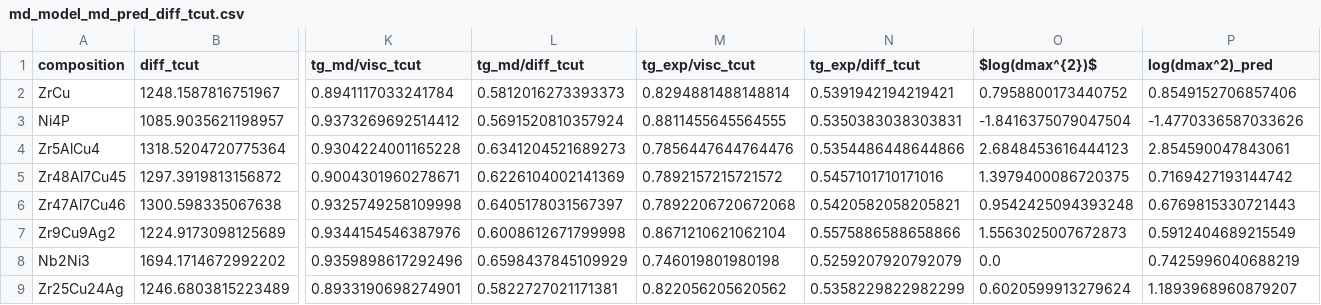
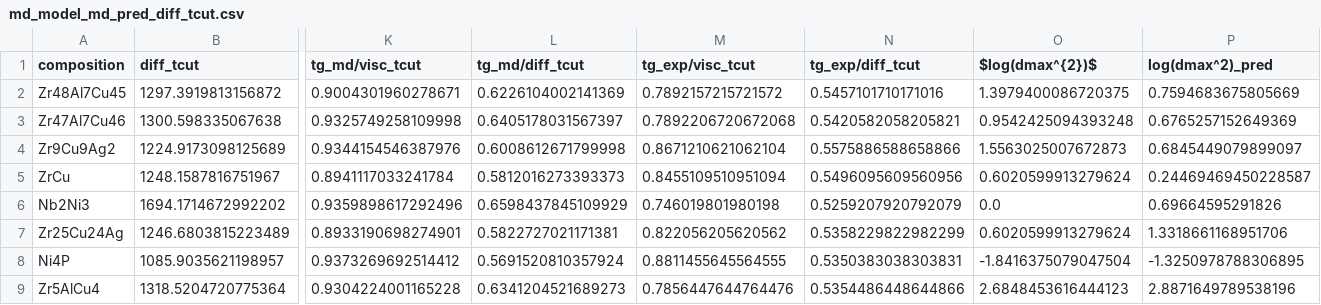
Before and after one commit to leschultz/ml_tstar_tg_tl, a CSV file: ml/visc_diff/data/md_model_md_pred_diff_tcut.csv, drawn as a sheet; only a part is shown, gaps mark what is left out; removed rows and columns are numbered as before the commit, all else as after; rows hold the shown columns only; the diff names each change by its address in the sheet, - before the commit and + after, or states it on an @@ line.

```diff
--- a/ml/visc_diff/data/md_model_md_pred_diff_tcut.csv
+++ b/ml/visc_diff/data/md_model_md_pred_diff_tcut.csv
-row 2: ZrCu | 1248.1587816751967 | 0.8941117033241784 | 0.5812016273393373 | 0.8294881488148814 | 0.5391942194219421 | 0.7958800173440752 | 0.8549152706857406
-row 3: Ni4P | 1085.9035621198957 | 0.9373269692514412 | 0.5691520810357924 | 0.8811455645564555 | 0.5350383038303831 | -1.8416375079047504 | -1.4770336587033626
-row 4: Zr5AlCu4 | 1318.5204720775364 | 0.9304224001165228 | 0.6341204521689273 | 0.7856447644764476 | 0.5354486448644866 | 2.6848453616444123 | 2.854590047843061
-P2 (log(dmax^2)_pred): 0.7169427193144742
+P2 (log(dmax^2)_pred): 0.7594683675805669
-P3 (log(dmax^2)_pred): 0.6769815330721443
+P3 (log(dmax^2)_pred): 0.6765257152649369
-P4 (log(dmax^2)_pred): 0.5912404689215549
+P4 (log(dmax^2)_pred): 0.6845449079899097
+row 5: ZrCu | 1248.1587816751967 | 0.8941117033241784 | 0.5812016273393373 | 0.8455109510951094 | 0.5496095609560956 | 0.6020599913279624 | 0.24469469450228587
-P6 (log(dmax^2)_pred): 0.7425996040688219
+P6 (log(dmax^2)_pred): 0.69664595291826
-P7 (log(dmax^2)_pred): 1.1893968960879207
+P7 (log(dmax^2)_pred): 1.3318661168951706
+row 8: Ni4P | 1085.9035621198957 | 0.9373269692514412 | 0.5691520810357924 | 0.8811455645564555 | 0.5350383038303831 | -1.8416375079047504 | -1.3250978788306895
+row 9: Zr5AlCu4 | 1318.5204720775364 | 0.9304224001165228 | 0.6341204521689273 | 0.7856447644764476 | 0.5354486448644866 | 2.6848453616444123 | 2.8871649789538196
```
Also changed, not shown: ml/visc_diff/data/md_model_md_pred_visc_tcut.csv, 12 other files.
